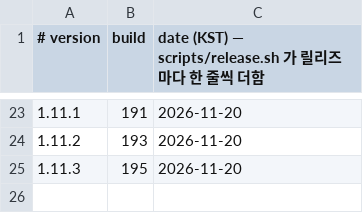
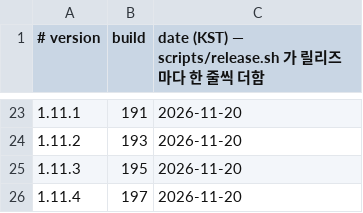
Before and after one commit to d2ntr5/loupe-releases, a TSV file: builds.tsv, drawn as a sheet; only a part is shown, gaps mark what is left out; the diff names each change by its address in the sheet, - before the commit and + after, or states it on an @@ line.

```diff
--- a/builds.tsv
+++ b/builds.tsv
+row 26: 1.11.4 | 197 | 2026-11-20
```
Also changed, not shown: 3 other files.
